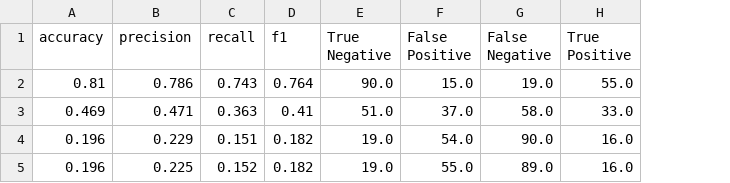
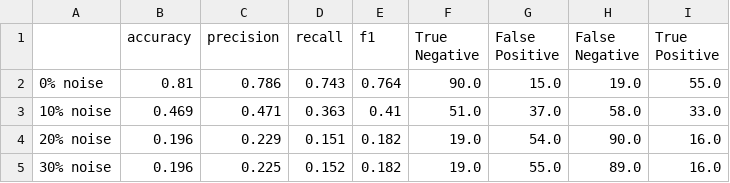
Before and after one commit to mksmedvedmain-boop/data-quality-vs-model-perfomance, a CSV file: results/noisy_data_results.csv, drawn as a sheet; the diff names each change by its address in the sheet, - before the commit and + after, or states it on an @@ line.

Commit message:
Add files via upload

```diff
--- a/results/noisy_data_results.csv
+++ b/results/noisy_data_results.csv
+column A, rows 2-5: 0% noise | 10% noise | 20% noise | 30% noise
```
